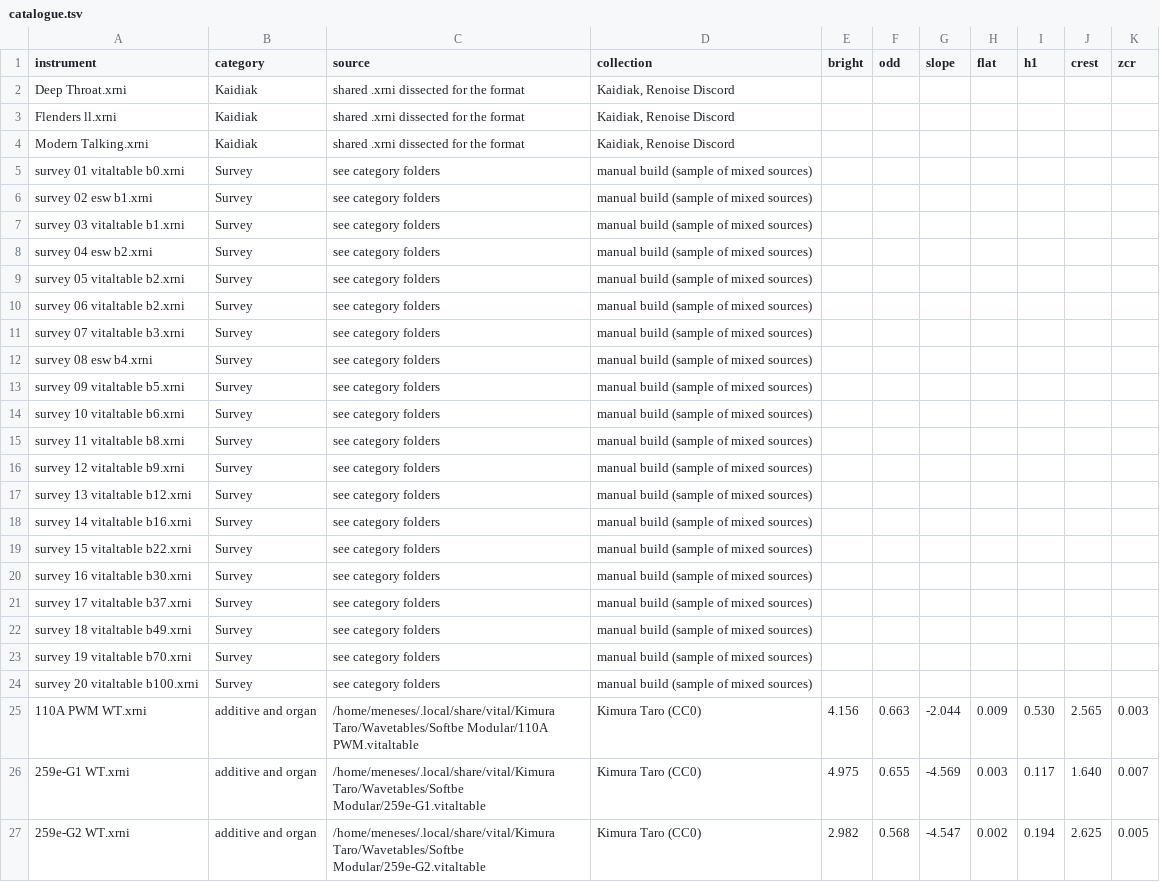
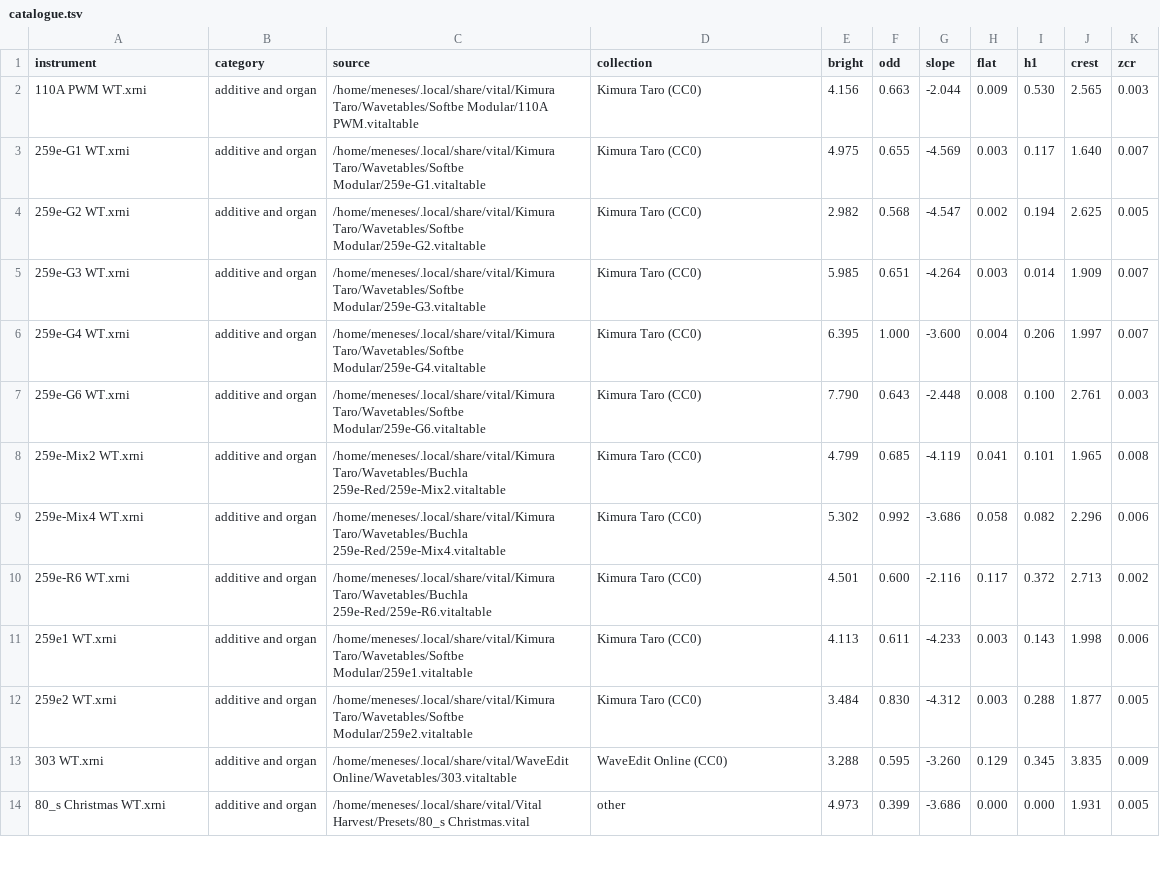
Before and after one commit to mene311/renoise-wavetable-instruments, a TSV file: catalogue.tsv, drawn as a sheet; only a part is shown; the shorter side is filled out with more unchanged rows; the diff names each change by its address in the sheet, - before the commit and + after, or states it on an @@ line.

Commit message:
Remove the survey sample, the dissected instruments and the four test builds
27 instruments out, 2,373 -> 2,346. What went and why:

  Survey/ (20)   a cross-pack sample built to survey source tables; the tables themselves are
                 published under their own names
  Kaidiak/ (3)   third-party .xrni kept to dissect the format, which is written up and no
                 longer needs the files here
  TEST * (4)     gate and sweep verification builds

None of them carried the sweep rig, so the rigged count is unchanged at 2,326, and the number
without it drops from 47 to 20. provenance.tsv, provenance.json and catalogue.tsv lose the 23
rows those files had, and hashes/index.json was rebuilt.

The local copies were moved to ~/Projects/renoise/removed/2026-09-25/ rather than deleted, so a
Renoise install can be put back if this turns out to be wrong.

```diff
--- a/catalogue.tsv
+++ b/catalogue.tsv
-row 2: Deep Throat.xrni | Kaidiak | shared .xrni dissected for the format | Kaidiak, Renoise Discord
-row 3: Flenders ll.xrni | Kaidiak | shared .xrni dissected for the format | Kaidiak, Renoise Discord
-row 4: Modern Talking.xrni | Kaidiak | shared .xrni dissected for the format | Kaidiak, Renoise Discord
-row 5: survey 01 vitaltable b0.xrni | Survey | see category folders | manual build (sample of mixed sources)
-row 6: survey 02 esw b1.xrni | Survey | see category folders | manual build (sample of mixed sources)
-row 7: survey 03 vitaltable b1.xrni | Survey | see category folders | manual build (sample of mixed sources)
-row 8: survey 04 esw b2.xrni | Survey | see category folders | manual build (sample of mixed sources)
-row 9: survey 05 vitaltable b2.xrni | Survey | see category folders | manual build (sample of mixed sources)
-row 10: survey 06 vitaltable b2.xrni | Survey | see category folders | manual build (sample of mixed sources)
-row 11: survey 07 vitaltable b3.xrni | Survey | see category folders | manual build (sample of mixed sources)
-row 12: survey 08 esw b4.xrni | Survey | see category folders | manual build (sample of mixed sources)
-row 13: survey 09 vitaltable b5.xrni | Survey | see category folders | manual build (sample of mixed sources)
-row 14: survey 10 vitaltable b6.xrni | Survey | see category folders | manual build (sample of mixed sources)
-row 15: survey 11 vitaltable b8.xrni | Survey | see category folders | manual build (sample of mixed sources)
-row 16: survey 12 vitaltable b9.xrni | Survey | see category folders | manual build (sample of mixed sources)
-row 17: survey 13 vitaltable b12.xrni | Survey | see category folders | manual build (sample of mixed sources)
-row 18: survey 14 vitaltable b16.xrni | Survey | see category folders | manual build (sample of mixed sources)
-row 19: survey 15 vitaltable b22.xrni | Survey | see category folders | manual build (sample of mixed sources)
-row 20: survey 16 vitaltable b30.xrni | Survey | see category folders | manual build (sample of mixed sources)
-row 21: survey 17 vitaltable b37.xrni | Survey | see category folders | manual build (sample of mixed sources)
-row 22: survey 18 vitaltable b49.xrni | Survey | see category folders | manual build (sample of mixed sources)
-row 23: survey 19 vitaltable b70.xrni | Survey | see category folders | manual build (sample of mixed sources)
-row 24: survey 20 vitaltable b100.xrni | Survey | see category folders | manual build (sample of mixed sources)
```
Also changed, not shown: provenance.tsv, 30 other files.
